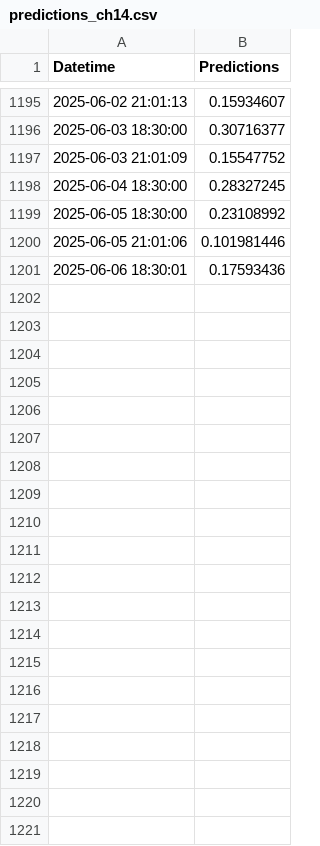
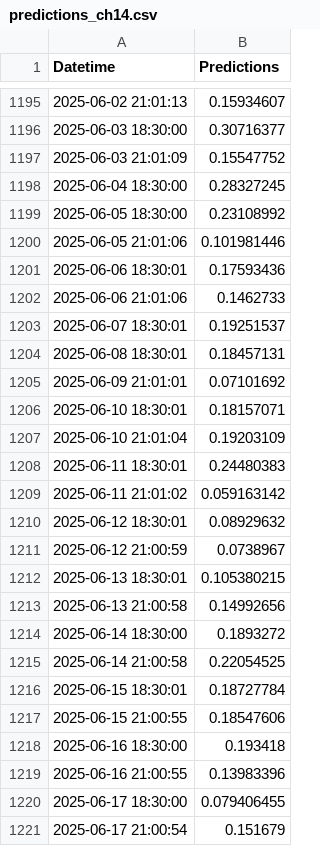
Before and after one commit to dylanspano/water_predicts_ENACC, a CSV file: predictions_ch14.csv, drawn as a sheet; only a part is shown, gaps mark what is left out.

Commit message:
Update predictions_ch14.csv

```diff
--- a/predictions_ch14.csv
+++ b/predictions_ch14.csv
@@ -1201 +1201,21 @@ Datetime,Predictions
 2025-06-06 18:30:01,0.17593436
+2025-06-06 21:01:06,0.1462733
+2025-06-07 18:30:01,0.19251537
+2025-06-08 18:30:01,0.18457131
+2025-06-09 21:01:01,0.07101692
+2025-06-10 18:30:01,0.18157071
+2025-06-10 21:01:04,0.19203109
+2025-06-11 18:30:01,0.24480383
+2025-06-11 21:01:02,0.059163142
+2025-06-12 18:30:01,0.08929632
+2025-06-12 21:00:59,0.0738967
+2025-06-13 18:30:01,0.105380215
+2025-06-13 21:00:58,0.14992656
+2025-06-14 18:30:00,0.1893272
+2025-06-14 21:00:58,0.22054525
+2025-06-15 18:30:01,0.18727784
+2025-06-15 21:00:55,0.18547606
+2025-06-16 18:30:00,0.193418
+2025-06-16 21:00:55,0.13983396
+2025-06-17 18:30:00,0.079406455
+2025-06-17 21:00:54,0.151679
```
